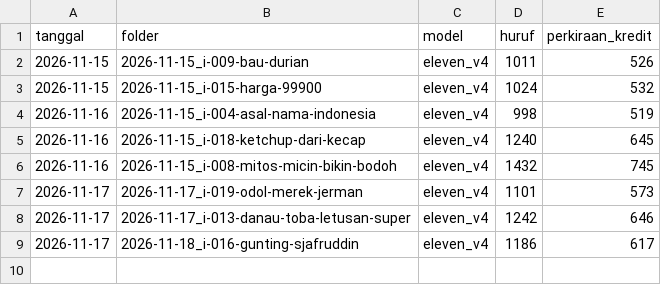
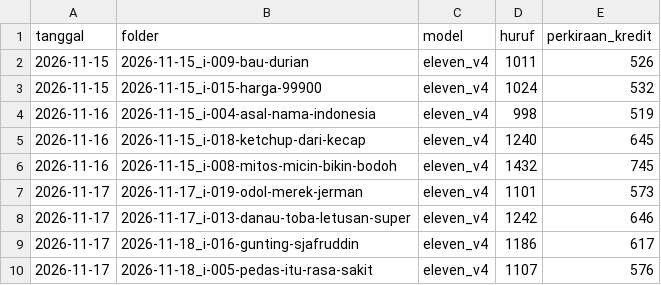
Before and after one commit to rizkimrf/Kantor-Fakta, a CSV file: aset/log_kredit.csv, drawn as a sheet; the diff names each change by its address in the sheet, - before the commit and + after, or states it on an @@ line.

```diff
--- a/aset/log_kredit.csv
+++ b/aset/log_kredit.csv
+row 10: 2026-11-17 | 2026-11-18_i-005-pedas-itu-rasa-sakit | eleven_v4 | 1107 | 576
```
Also changed, not shown: 23 other files.
